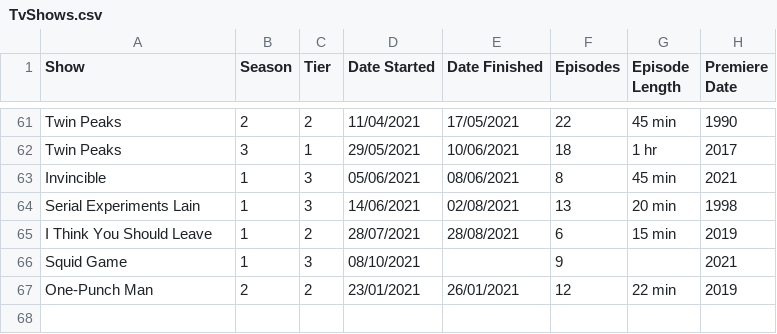
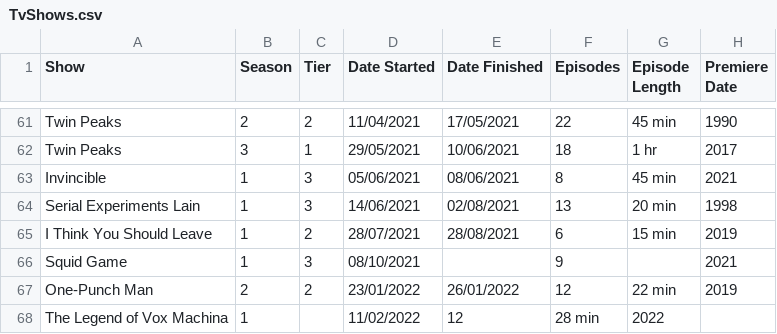
Before and after one commit to DaraMac/rankings, a CSV file: TvShows.csv, drawn as a sheet; only a part is shown, gaps mark what is left out.

Commit message:
Fix dates, add vox

```diff
--- a/TvShows.csv
+++ b/TvShows.csv
@@ -66,2 +66,3 @@ I Think You Should Leave, 1, 2, 28/07/2021, 28/08/2021, 6, 15 min, 2019
 Squid Game, 1, 3, 08/10/2021, , 9, , 2021
-One-Punch Man, 2, 2, 23/01/2021, 26/01/2021, 12, 22 min, 2019
+One-Punch Man, 2, 2, 23/01/2022, 26/01/2022, 12, 22 min, 2019
+The Legend of Vox Machina, 1, , 11/02/2022, 12, 28 min, 2022
```
